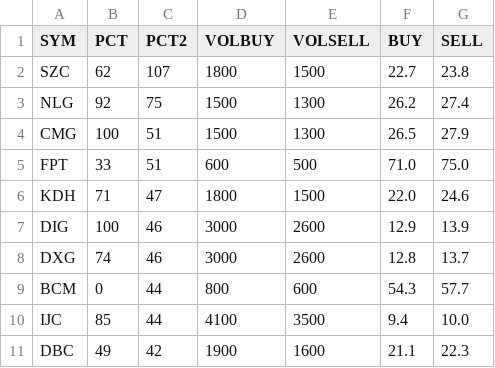
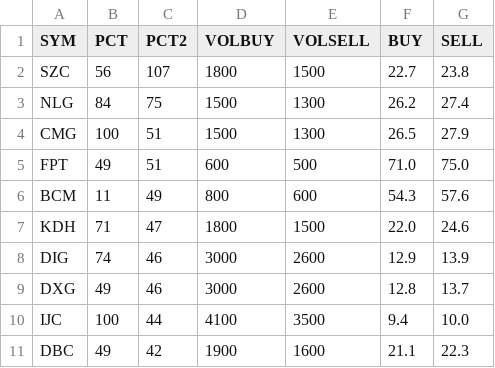
Before and after one commit to cali-invest/portfolio-live, a CSV file: data/PORTFOLIO.csv, drawn as a sheet.

```diff
--- a/data/PORTFOLIO.csv
+++ b/data/PORTFOLIO.csv
@@ -1,11 +1,11 @@
 SYM,PCT,PCT2,VOLBUY,VOLSELL,BUY,SELL
-SZC,62,107,1800,1500,22.7,23.8
-NLG,92,75,1500,1300,26.2,27.4
+SZC,56,107,1800,1500,22.7,23.8
+NLG,84,75,1500,1300,26.2,27.4
 CMG,100,51,1500,1300,26.5,27.9
-FPT,33,51,600,500,71.0,75.0
+FPT,49,51,600,500,71.0,75.0
+BCM,11,49,800,600,54.3,57.6
 KDH,71,47,1800,1500,22.0,24.6
-DIG,100,46,3000,2600,12.9,13.9
-DXG,74,46,3000,2600,12.8,13.7
-BCM,0,44,800,600,54.3,57.7
-IJC,85,44,4100,3500,9.4,10.0
+DIG,74,46,3000,2600,12.9,13.9
+DXG,49,46,3000,2600,12.8,13.7
+IJC,100,44,4100,3500,9.4,10.0
 DBC,49,42,1900,1600,21.1,22.3
```
Also changed, not shown: data/CMD.csv, data/CMD2.csv, 1 other file.
